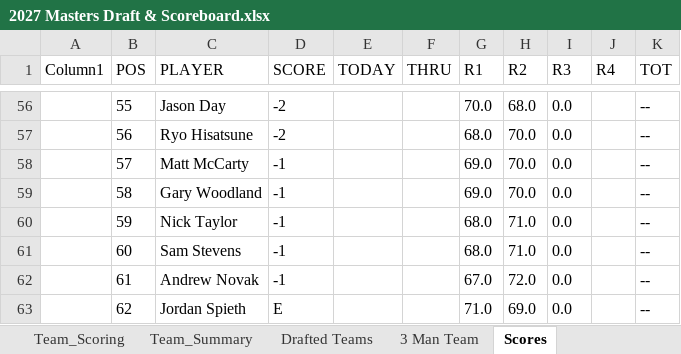
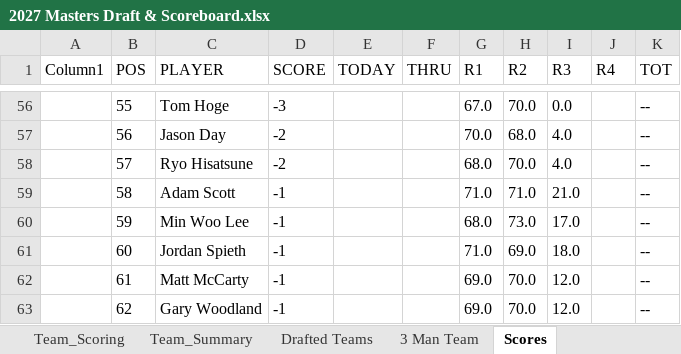
Before and after one commit to Melbs98/2027-Masters-Ctown, an Excel workbook: data/2027 Masters Draft & Scoreboard.xlsx, sheet Scores, drawn as a sheet; only a part is shown, gaps mark what is left out; values as stored, in another font and other column widths than the file's, no borders; table styles not drawn; the diff covers the shown part only; the diff names each change by its address in the sheet, - before the commit and + after, or states it on an @@ line.

```diff
--- a/data/2027 Masters Draft & Scoreboard.xlsx (sheet Scores)
+++ b/data/2027 Masters Draft & Scoreboard.xlsx (sheet Scores)
-C56 (PLAYER): Jason Day
+C56 (PLAYER): Tom Hoge
-D56 (SCORE): -2
+D56 (SCORE): -3
-G56 (R1): 70.0
+G56 (R1): 67.0
-H56 (R2): 68.0
+H56 (R2): 70.0
-C57 (PLAYER): Ryo Hisatsune
+C57 (PLAYER): Jason Day
-G57 (R1): 68.0
+G57 (R1): 70.0
-H57 (R2): 70.0
+H57 (R2): 68.0
-I57:I58 (R3): 0.0
+I57:I58 (R3): 4.0
-C58 (PLAYER): Matt McCarty
+C58 (PLAYER): Ryo Hisatsune
-D58 (SCORE): -1
+D58 (SCORE): -2
-G58 (R1): 69.0
+G58 (R1): 68.0
-C59 (PLAYER): Gary Woodland
+C59 (PLAYER): Adam Scott
-G59 (R1): 69.0
+G59 (R1): 71.0
-H59 (R2): 70.0
+H59 (R2): 71.0
-I59 (R3): 0.0
+I59 (R3): 21.0
-C60 (PLAYER): Nick Taylor
+C60 (PLAYER): Min Woo Lee
-H60 (R2): 71.0
+H60 (R2): 73.0
-I60 (R3): 0.0
+I60 (R3): 17.0
-C61 (PLAYER): Sam Stevens
+C61 (PLAYER): Jordan Spieth
-G61 (R1): 68.0
+G61 (R1): 71.0
-H61 (R2): 71.0
+H61 (R2): 69.0
-I61 (R3): 0.0
+I61 (R3): 18.0
-C62 (PLAYER): Andrew Novak
+C62 (PLAYER): Matt McCarty
-G62 (R1): 67.0
+G62 (R1): 69.0
-H62 (R2): 72.0
+H62 (R2): 70.0
-I62:I63 (R3): 0.0
+I62:I63 (R3): 12.0
-C63 (PLAYER): Jordan Spieth
+C63 (PLAYER): Gary Woodland
-D63 (SCORE): E
+D63 (SCORE): -1
-G63 (R1): 71.0
+G63 (R1): 69.0
-H63 (R2): 69.0
+H63 (R2): 70.0
```
Also changed, not shown: 69 edited cells elsewhere in this sheet, 1 other file.
